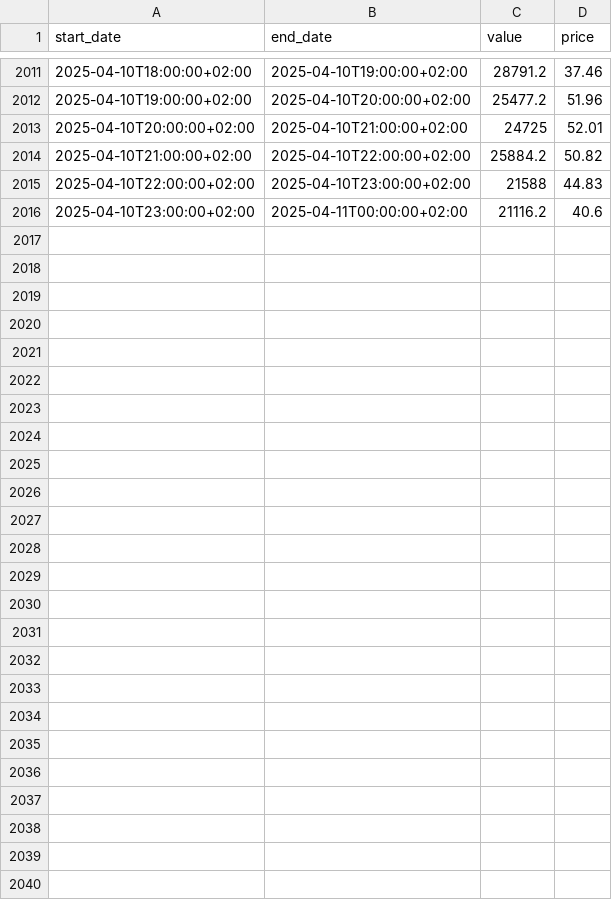
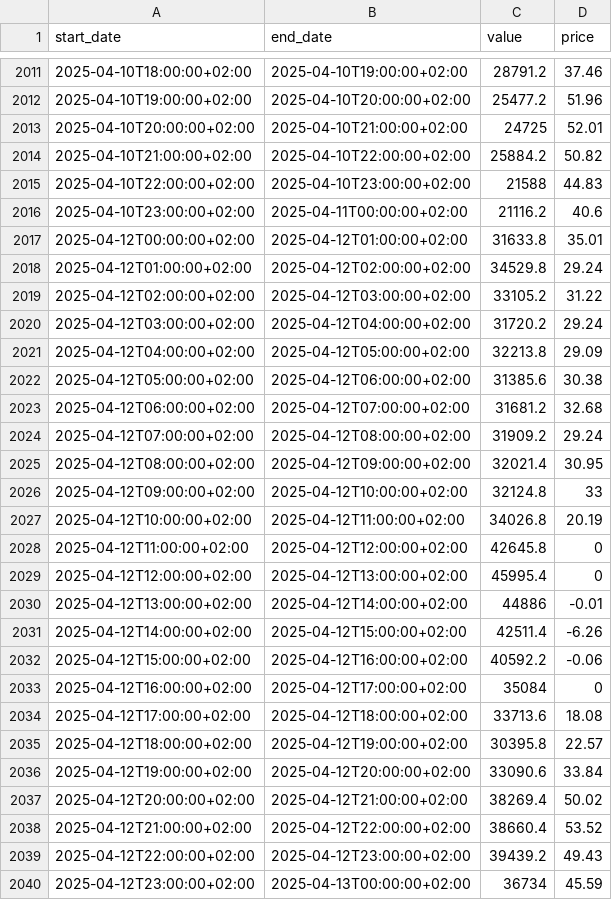
Before and after one commit to mariaVictoire/MarcheSpot, a CSV file: marche_spot.csv, drawn as a sheet; only a part is shown, gaps mark what is left out; the diff names each change by its address in the sheet, - before the commit and + after, or states it on an @@ line.

```diff
--- a/marche_spot.csv
+++ b/marche_spot.csv
+row 2017: 2025-04-12T00:00:00+02:00 | 2025-04-12T01:00:00+02:00 | 31633.8 | 35.01
+row 2018: 2025-04-12T01:00:00+02:00 | 2025-04-12T02:00:00+02:00 | 34529.8 | 29.24
+row 2019: 2025-04-12T02:00:00+02:00 | 2025-04-12T03:00:00+02:00 | 33105.2 | 31.22
+row 2020: 2025-04-12T03:00:00+02:00 | 2025-04-12T04:00:00+02:00 | 31720.2 | 29.24
+row 2021: 2025-04-12T04:00:00+02:00 | 2025-04-12T05:00:00+02:00 | 32213.8 | 29.09
+row 2022: 2025-04-12T05:00:00+02:00 | 2025-04-12T06:00:00+02:00 | 31385.6 | 30.38
+row 2023: 2025-04-12T06:00:00+02:00 | 2025-04-12T07:00:00+02:00 | 31681.2 | 32.68
+row 2024: 2025-04-12T07:00:00+02:00 | 2025-04-12T08:00:00+02:00 | 31909.2 | 29.24
+row 2025: 2025-04-12T08:00:00+02:00 | 2025-04-12T09:00:00+02:00 | 32021.4 | 30.95
+row 2026: 2025-04-12T09:00:00+02:00 | 2025-04-12T10:00:00+02:00 | 32124.8 | 33
+row 2027: 2025-04-12T10:00:00+02:00 | 2025-04-12T11:00:00+02:00 | 34026.8 | 20.19
+row 2028: 2025-04-12T11:00:00+02:00 | 2025-04-12T12:00:00+02:00 | 42645.8 | 0
+row 2029: 2025-04-12T12:00:00+02:00 | 2025-04-12T13:00:00+02:00 | 45995.4 | 0
+row 2030: 2025-04-12T13:00:00+02:00 | 2025-04-12T14:00:00+02:00 | 44886 | -0.01
+row 2031: 2025-04-12T14:00:00+02:00 | 2025-04-12T15:00:00+02:00 | 42511.4 | -6.26
+row 2032: 2025-04-12T15:00:00+02:00 | 2025-04-12T16:00:00+02:00 | 40592.2 | -0.06
+row 2033: 2025-04-12T16:00:00+02:00 | 2025-04-12T17:00:00+02:00 | 35084 | 0
+row 2034: 2025-04-12T17:00:00+02:00 | 2025-04-12T18:00:00+02:00 | 33713.6 | 18.08
+row 2035: 2025-04-12T18:00:00+02:00 | 2025-04-12T19:00:00+02:00 | 30395.8 | 22.57
+row 2036: 2025-04-12T19:00:00+02:00 | 2025-04-12T20:00:00+02:00 | 33090.6 | 33.84
+row 2037: 2025-04-12T20:00:00+02:00 | 2025-04-12T21:00:00+02:00 | 38269.4 | 50.02
+row 2038: 2025-04-12T21:00:00+02:00 | 2025-04-12T22:00:00+02:00 | 38660.4 | 53.52
+row 2039: 2025-04-12T22:00:00+02:00 | 2025-04-12T23:00:00+02:00 | 39439.2 | 49.43
+row 2040: 2025-04-12T23:00:00+02:00 | 2025-04-13T00:00:00+02:00 | 36734 | 45.59
```
